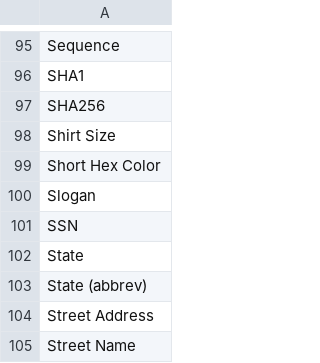
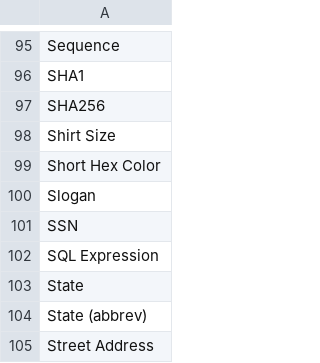
Before and after one commit to Ackara/Mockaroo.NET, a CSV file: src/mockaroo data types.csv, drawn as a sheet; only a part is shown, gaps mark what is left out; the shorter side is filled out with more unchanged rows.

Commit message:
Re-add SQL Expression field

```diff
--- a/src/mockaroo data types.csv
+++ b/src/mockaroo data types.csv
@@ -101,2 +101,3 @@ Slogan
 SSN
+SQL Expression
 State
```
Also changed, not shown: src/Test.Mockaroo/SampleData/mockaroo_type_list.csv, 4 other files.
